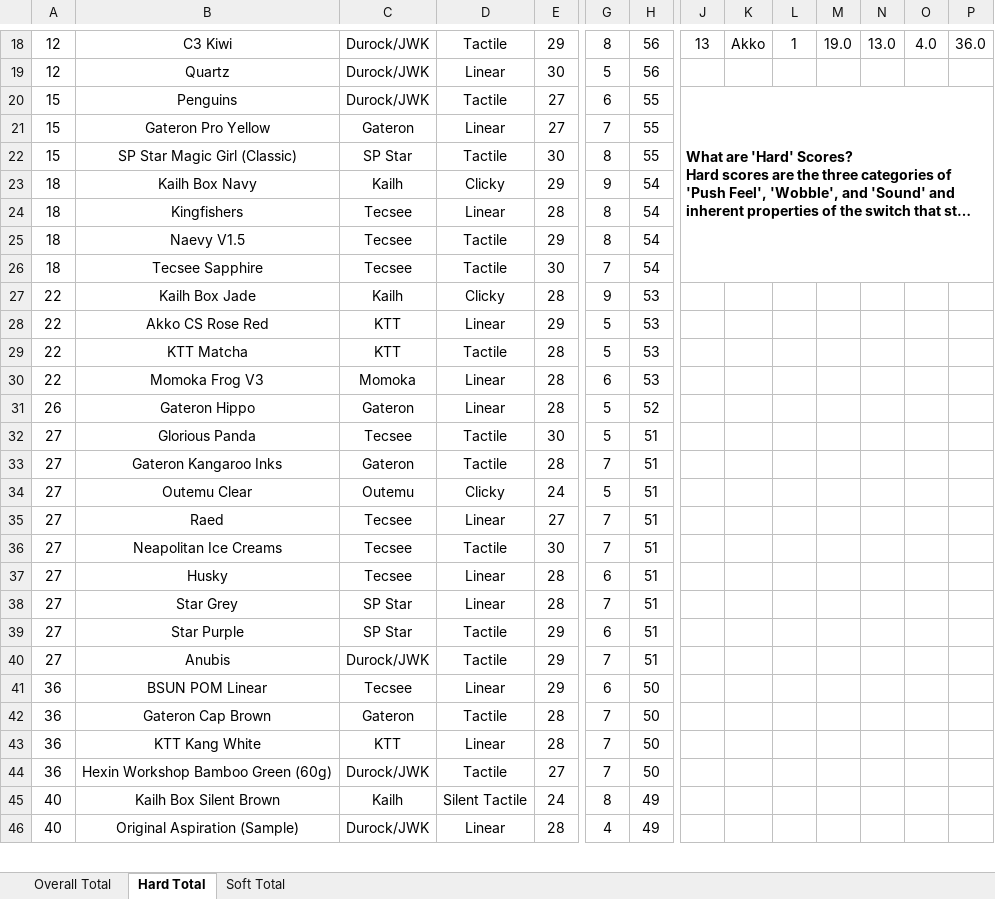
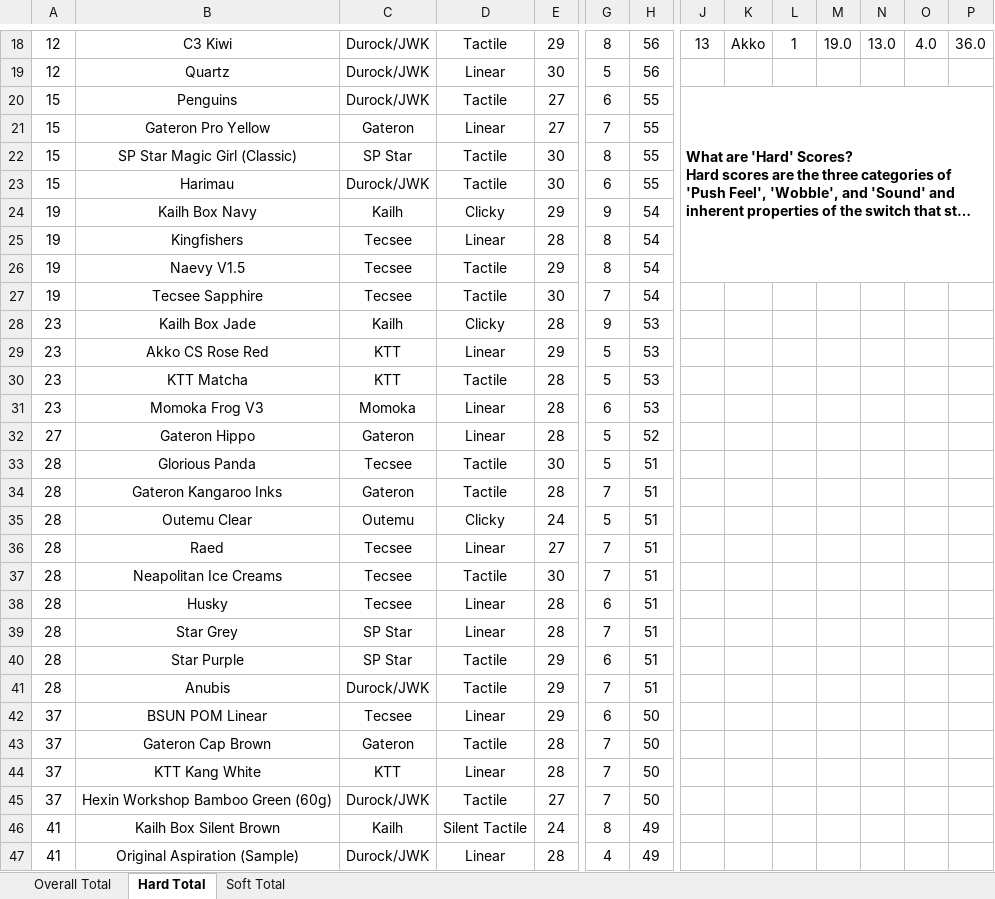
Before and after one commit to ThereminGoat/switch-scores, an Excel workbook: Composite Score Sheet.xlsx, sheet Hard Total, drawn as a sheet; only a part is shown, gaps mark what is left out; long unchanged cells end in …; values as stored, in another font and other column widths than the file's, no borders; charts and pictures not drawn; removed rows and columns are numbered as before the commit, all else as after; rows hold the shown columns only; the diff covers the shown part only; the diff names each change by its address in the sheet, - before the commit and + after, or states it on an @@ line.

```diff
--- a/Composite Score Sheet.xlsx (sheet Hard Total)
+++ b/Composite Score Sheet.xlsx (sheet Hard Total)
-J20:P26 merged
+J20:P26 merged
+row 23: 15 | Harimau | Durock/JWK | Tactile | 30 | 6 | 55
-A24:A27: 18
+A24:A27: 19
-A28:A31: 22
+A28:A31: 23
-A32: 26
+A32: 27
-A33:A41: 27
+A33:A41: 28
-A42:A45: 36
+A42:A45: 37
-A46:A47: 40
+A46:A47: 41
```
Also changed, not shown: other rows of this sheet, sheet Overall Total, sheet Soft Total, formulas that keep their value, 4 other files.
